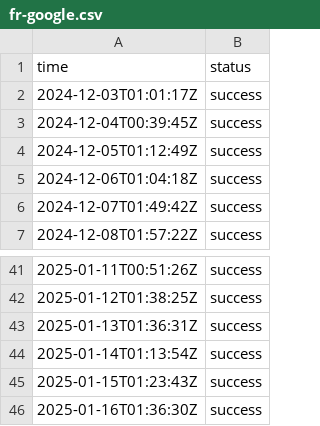
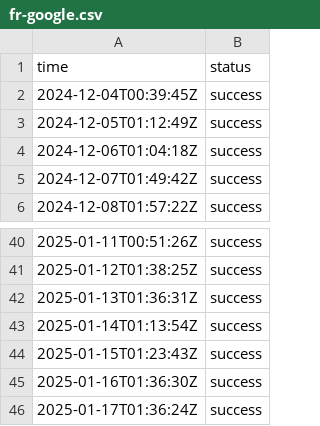
Before and after one commit to jln-brtn/statusbase-reborn, a CSV file: ci/logs/fr-google.csv, drawn as a sheet; only a part is shown, gaps mark what is left out; removed rows and columns are numbered as before the commit, all else as after; the diff names each change by its address in the sheet, - before the commit and + after, or states it on an @@ line.

```diff
--- a/ci/logs/fr-google.csv
+++ b/ci/logs/fr-google.csv
-row 2: 2024-12-03T01:01:17Z | success
+row 46: 2025-01-17T01:36:24Z | success
```
Also changed, not shown: ci/logs/fr-hugging-face.csv, ci/logs/fr-mistral-ai.csv, 3 other files.
